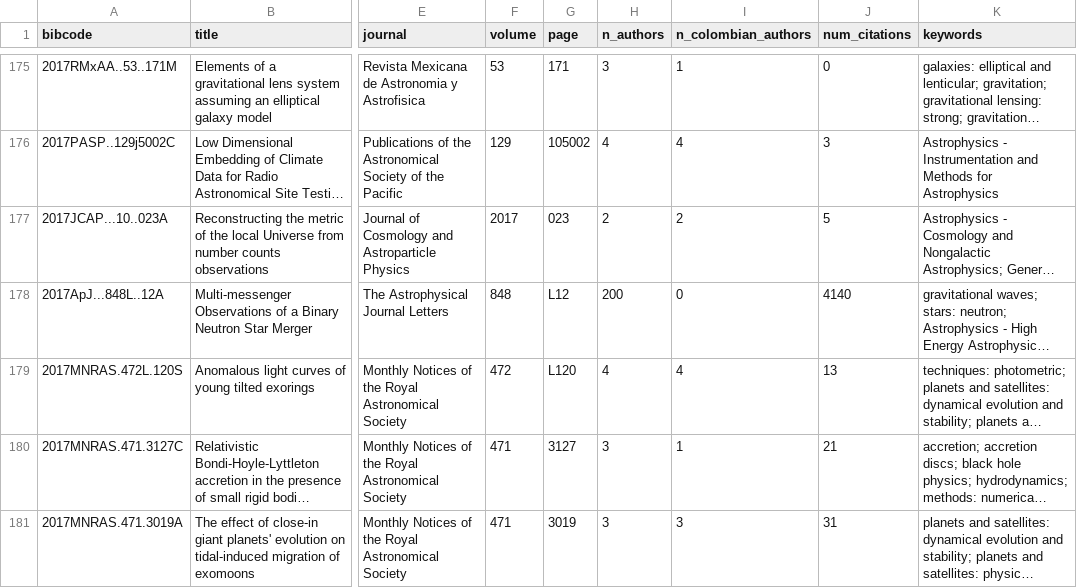
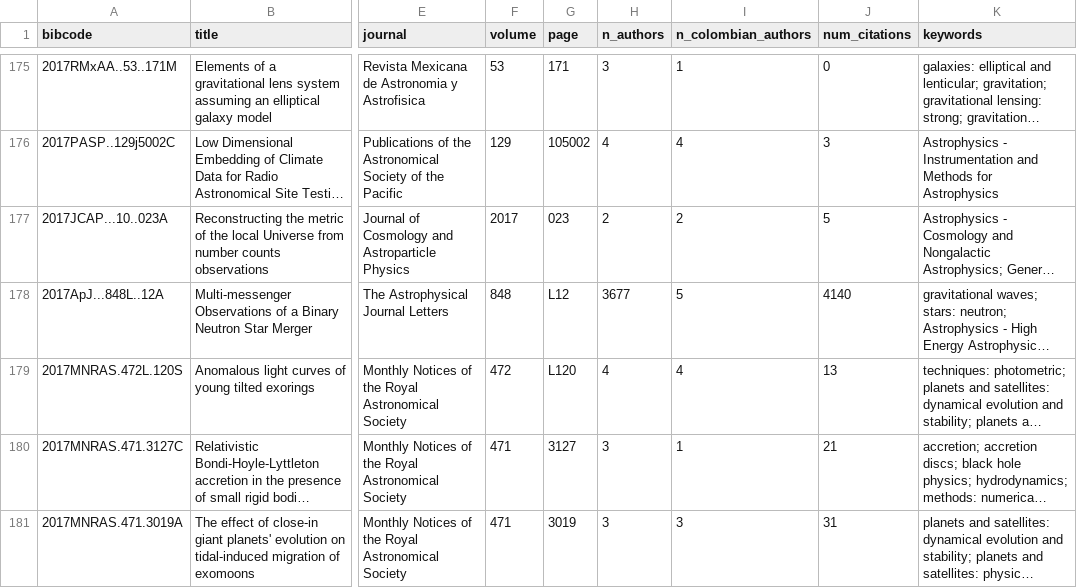
Before and after one commit to forero/colombia-astronomy-bibliometrics, a CSV file: data/processed/publications.csv, drawn as a sheet; only a part is shown, gaps mark what is left out; long unchanged cells end in …; the diff covers the shown part only; the diff names each change by its address in the sheet, - before the commit and + after, or states it on an @@ line.

```diff
--- a/data/processed/publications.csv
+++ b/data/processed/publications.csv
-H178 (n_authors): 200
+H178 (n_authors): 3677
-I178 (n_colombian_authors): 0
+I178 (n_colombian_authors): 5
```
Also changed, not shown: 94 edited cells elsewhere in this file, output/tables/table1_institutions.csv, output/tables/table2_top_authors.csv, 16 other files.
